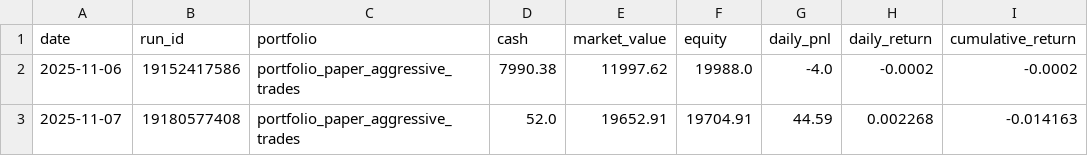
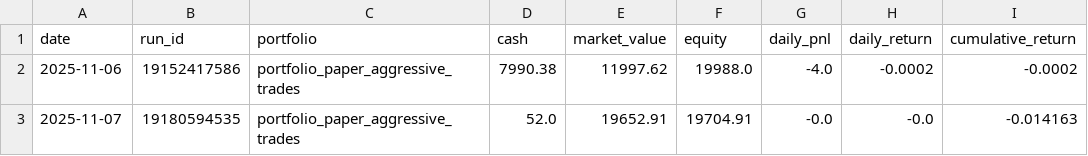
Before and after one commit to maximezac/alpacawireup, a CSV file: data/portfolios/portfolio_paper_aggressive_trades/history.csv, drawn as a sheet; only a part is shown; the diff names each change by its address in the sheet, - before the commit and + after, or states it on an @@ line.

```diff
--- a/data/portfolios/portfolio_paper_aggressive_trades/history.csv
+++ b/data/portfolios/portfolio_paper_aggressive_trades/history.csv
-B3 (run_id): 19180577408
+B3 (run_id): 19180594535
-G3 (daily_pnl): 44.59
+G3 (daily_pnl): -0.0
-H3 (daily_return): 0.002268
+H3 (daily_return): -0.0
```
Also changed, not shown: data/portfolios/portfolio_max_autotrader/history.csv, data/portfolios/portfolio_max_autotrader/positions.csv, 30 other files.
